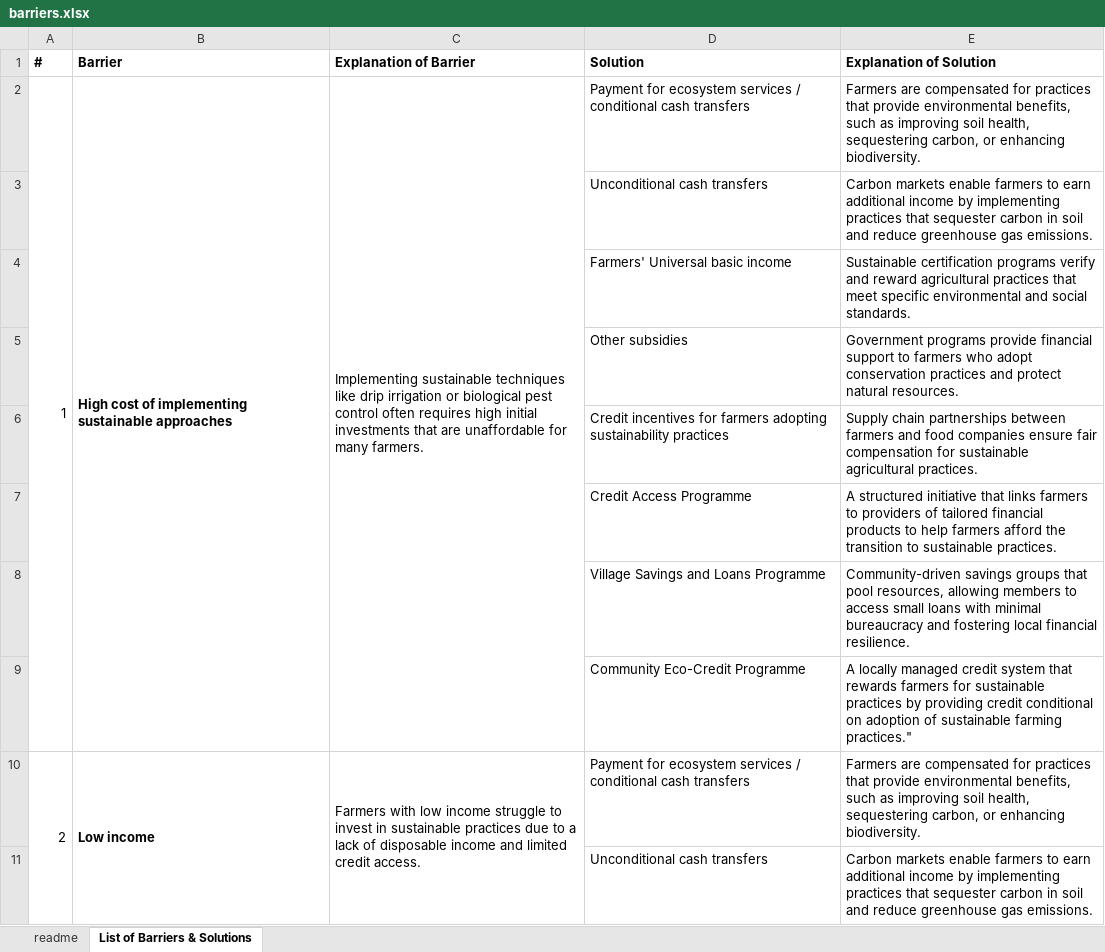
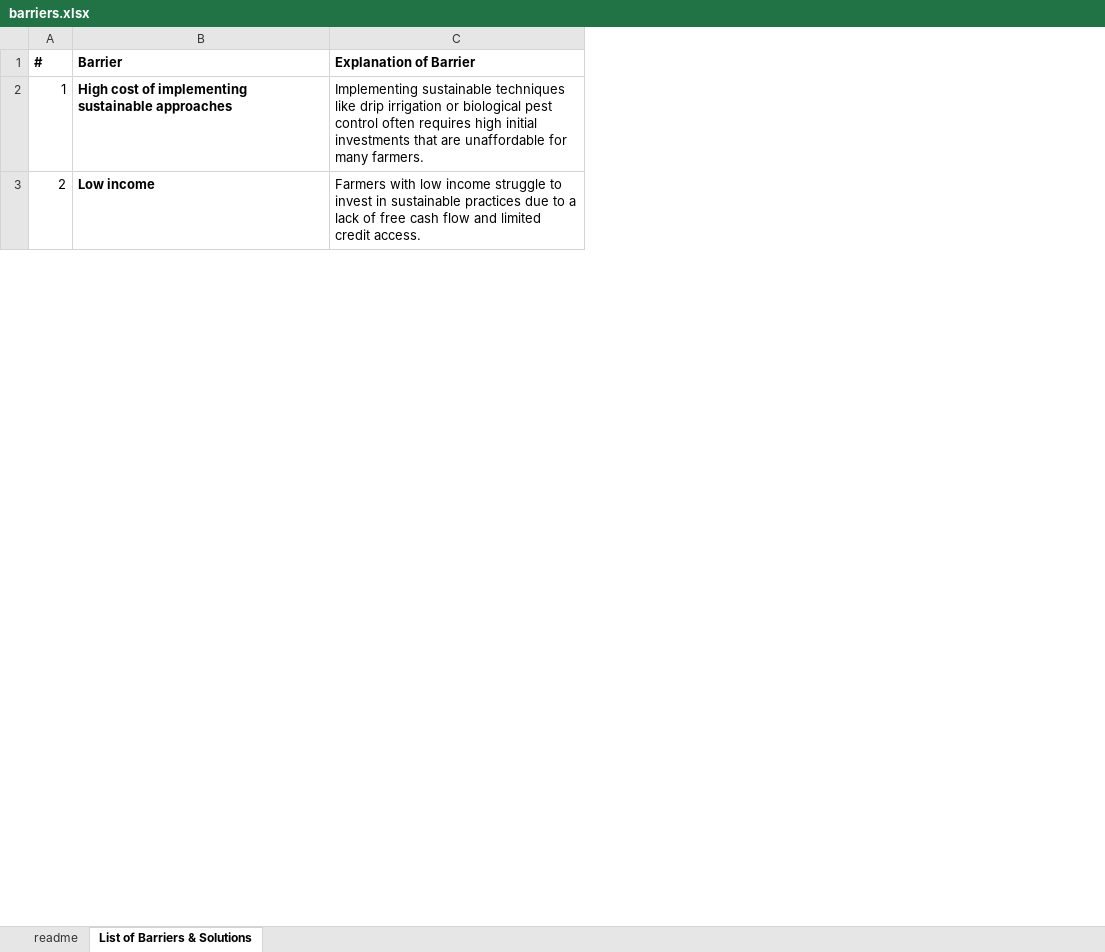
Before and after one commit to eco-credit/ecosystem-equity, an Excel workbook: assets/docs/barriers.xlsx, sheet List of Barriers & Solutions, drawn as a sheet; only a part is shown; values as stored, in another font and other column widths than the file's, no borders; removed rows and columns are numbered as before the commit, all else as after; the diff covers the shown part only; the diff names each change by its address in the sheet, - before the commit and + after, or states it on an @@ line.

Commit message:
Updated credit regulation section and hyperlinks

```diff
--- a/assets/docs/barriers.xlsx (sheet List of Barriers & Solutions)
+++ b/assets/docs/barriers.xlsx (sheet List of Barriers & Solutions)
-column D (Solution), row 2: Payment for ecosystem services / conditional cash transfers; row 10: Payment for ecosystem services / conditional cash transfers
-column E (Explanation of Solution), row 2: Farmers are compensated for practices that provide environmental benefits, such as improving soil health, sequestering carbon, or enhancing biodiversity.; row 10: Farmers are compensated for practices that provide environmental benefits, such as improving soil health, sequestering carbon, or enhancing biodiversity.
-A2:A9 merged
-B2:B9 merged
-C2:C9 merged
-row 3:  |  |  | Unconditional cash transfers | Carbon markets enable farmers to earn additional income by implementing practices that sequester carbon in soil and reduce greenhouse gas emissions.
-row 4:  |  |  | Farmers' Universal basic income | Sustainable certification programs verify and reward agricultural practices that meet specific environmental and social standards.
-row 5:  |  |  | Other subsidies | Government programs provide financial support to farmers who adopt conservation practices and protect natural resources.
-row 6:  |  |  | Credit incentives for farmers adopting sustainability practices | Supply chain partnerships between farmers and food companies ensure fair compensation for sustainable agricultural practices.
-row 7:  |  |  | Credit Access Programme | A structured initiative that links farmers to providers of tailored financial products to help farmers afford the transition to sustainable practices.
-row 8:  |  |  | Village Savings and Loans Programme | Community-driven savings groups that pool resources, allowing members to access small loans with minimal bureaucracy and fostering local financial resilience.
-row 9:  |  |  | Community Eco-Credit Programme | A locally managed credit system that rewards farmers for sustainable practices by providing credit conditional on adoption of sustainable farming practices."
-A10:A17 merged
-B10:B17 merged
-C3 (Explanation of Barrier): …lack of disposable income and limited…
+C3 (Explanation of Barrier): …lack of free cash flow and limited…
-C10:C17 merged
-row 11:  |  |  | Unconditional cash transfers | Carbon markets enable farmers to earn additional income by implementing practices that sequester carbon in soil and reduce greenhouse gas emissions.
```
Also changed, not shown: 4 added rows, 53 removed rows, 1 moved row, 12 edited cells and merged cells elsewhere in this sheet, sheet readme, 4 other files.
